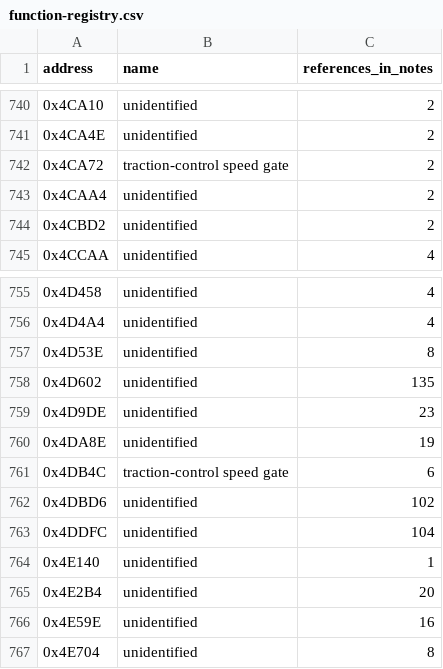
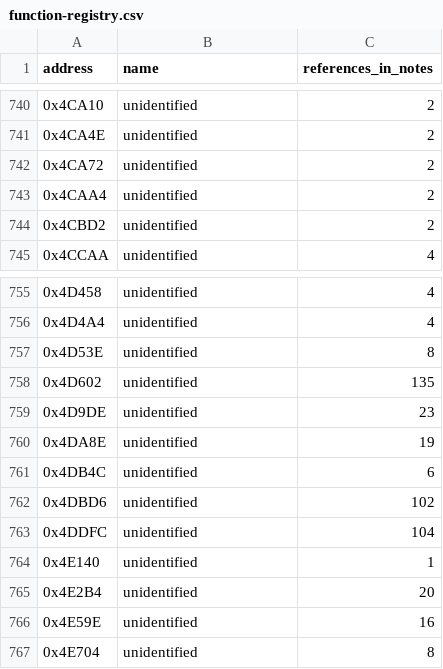
Before and after one commit to clintchipley21-ui/Gen-3-hayabusa-binary-and-xdf, a CSV file: docs/function-registry.csv, drawn as a sheet; only a part is shown, gaps mark what is left out.

```diff
--- a/docs/function-registry.csv
+++ b/docs/function-registry.csv
@@ -741,3 +741,3 @@ address,name,references_in_notes
 0x4CA4E,unidentified,2
-0x4CA72,traction-control speed gate,2
+0x4CA72,unidentified,2
 0x4CAA4,unidentified,2
@@ -760,3 +760,3 @@ address,name,references_in_notes
 0x4DA8E,unidentified,19
-0x4DB4C,traction-control speed gate,6
+0x4DB4C,unidentified,6
 0x4DBD6,unidentified,102
```
Also changed, not shown: 10 other files.
